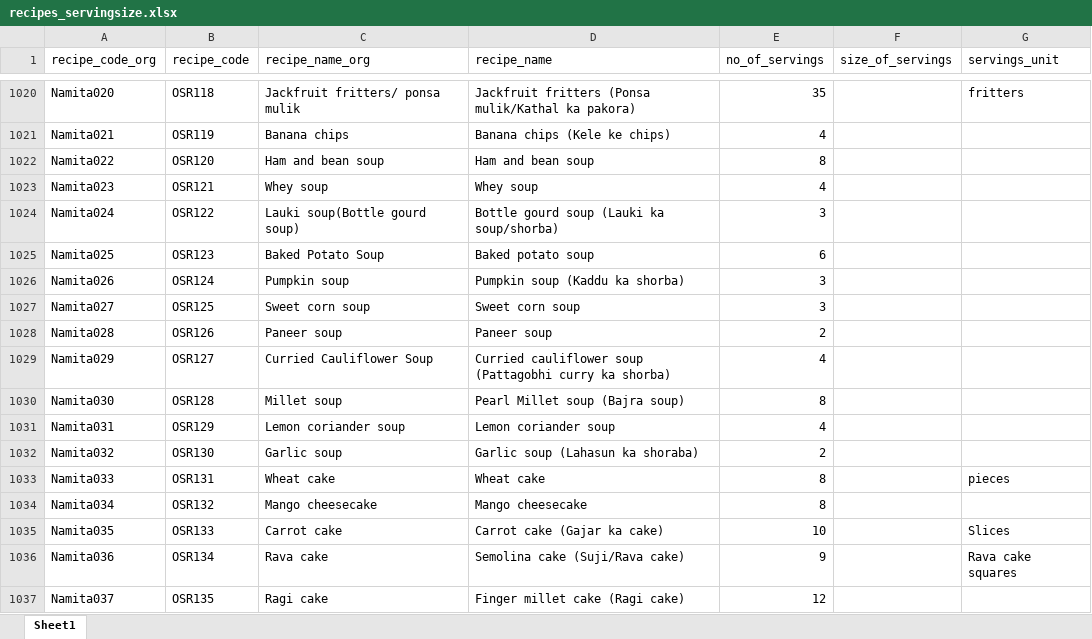
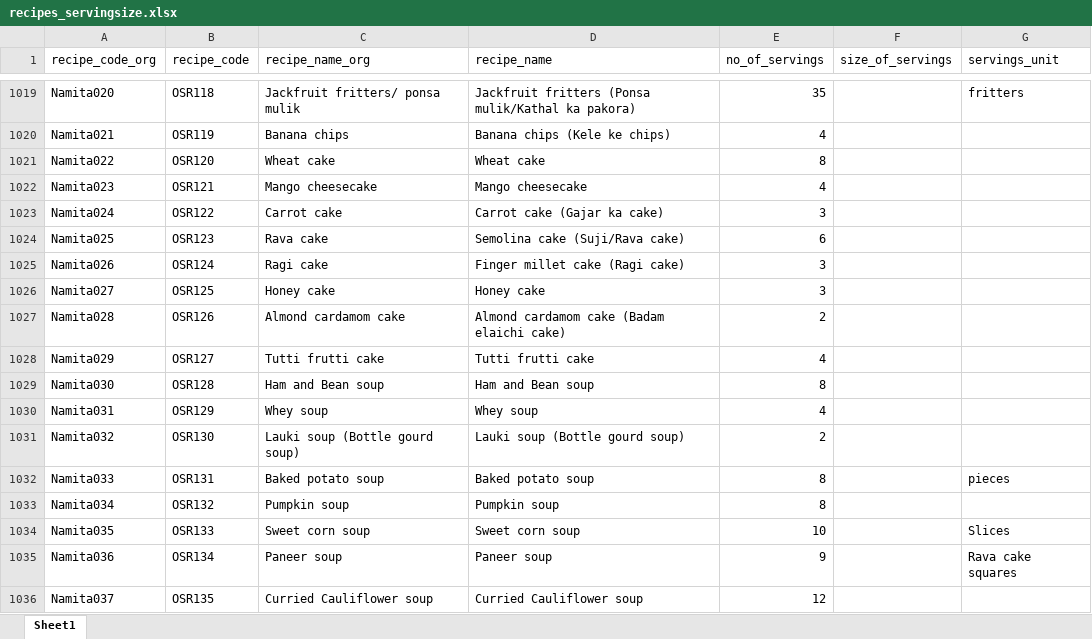
Before and after one commit to lindsayjaacks/Indian-Nutrient-Databank-INDB-, an Excel workbook: recipes_servingsize.xlsx, sheet Sheet1, drawn as a sheet; only a part is shown, gaps mark what is left out; values as stored, in another font and other column widths than the file's, no borders; addresses are those after the commit; the diff covers the shown part only; the diff names each change by its address in the sheet, - before the commit and + after, or states it on an @@ line.

```diff
--- a/recipes_servingsize.xlsx (sheet Sheet1)
+++ b/recipes_servingsize.xlsx (sheet Sheet1)
-C1021 (recipe_name_org): Ham and bean soup
+C1021 (recipe_name_org): Wheat cake
-D1021 (recipe_name): Ham and bean soup
+D1021 (recipe_name): Wheat cake
-C1022 (recipe_name_org): Whey soup
+C1022 (recipe_name_org): Mango cheesecake
-D1022 (recipe_name): Whey soup
+D1022 (recipe_name): Mango cheesecake
-C1023 (recipe_name_org): Lauki soup(Bottle gourd soup)
+C1023 (recipe_name_org): Carrot cake
-D1023 (recipe_name): Bottle gourd soup (Lauki ka soup/shorba)
+D1023 (recipe_name): Carrot cake (Gajar ka cake)
-C1024 (recipe_name_org): Baked Potato Soup
+C1024 (recipe_name_org): Rava cake
-D1024 (recipe_name): Baked potato soup
+D1024 (recipe_name): Semolina cake (Suji/Rava cake)
-C1025 (recipe_name_org): Pumpkin soup
+C1025 (recipe_name_org): Ragi cake
-D1025 (recipe_name): Pumpkin soup (Kaddu ka shorba)
+D1025 (recipe_name): Finger millet cake (Ragi cake)
-C1026 (recipe_name_org): Sweet corn soup
+C1026 (recipe_name_org): Honey cake
-D1026 (recipe_name): Sweet corn soup
+D1026 (recipe_name): Honey cake
-C1027 (recipe_name_org): Paneer soup
+C1027 (recipe_name_org): Almond cardamom cake
-D1027 (recipe_name): Paneer soup
+D1027 (recipe_name): Almond cardamom cake (Badam elaichi cake)
-C1028 (recipe_name_org): Curried Cauliflower Soup
+C1028 (recipe_name_org): Tutti frutti cake
-D1028 (recipe_name): Curried cauliflower soup (Pattagobhi curry ka shorba)
+D1028 (recipe_name): Tutti frutti cake
-C1029 (recipe_name_org): Millet soup
+C1029 (recipe_name_org): Ham and Bean soup
-D1029 (recipe_name): Pearl Millet soup (Bajra soup)
+D1029 (recipe_name): Ham and Bean soup
-C1030 (recipe_name_org): Lemon coriander soup
+C1030 (recipe_name_org): Whey soup
-D1030 (recipe_name): Lemon coriander soup
+D1030 (recipe_name): Whey soup
-C1031 (recipe_name_org): Garlic soup
+C1031 (recipe_name_org): Lauki soup (Bottle gourd soup)
-D1031 (recipe_name): Garlic soup (Lahasun ka shoraba)
+D1031 (recipe_name): Lauki soup (Bottle gourd soup)
-C1032 (recipe_name_org): Wheat cake
+C1032 (recipe_name_org): Baked potato soup
-D1032 (recipe_name): Wheat cake
+D1032 (recipe_name): Baked potato soup
-C1033 (recipe_name_org): Mango cheesecake
+C1033 (recipe_name_org): Pumpkin soup
-D1033 (recipe_name): Mango cheesecake
+D1033 (recipe_name): Pumpkin soup
-C1034 (recipe_name_org): Carrot cake
+C1034 (recipe_name_org): Sweet corn soup
-D1034 (recipe_name): Carrot cake (Gajar ka cake)
+D1034 (recipe_name): Sweet corn soup
-C1035 (recipe_name_org): Rava cake
+C1035 (recipe_name_org): Paneer soup
-D1035 (recipe_name): Semolina cake (Suji/Rava cake)
+D1035 (recipe_name): Paneer soup
-C1036 (recipe_name_org): Ragi cake
+C1036 (recipe_name_org): Curried Cauliflower soup
-D1036 (recipe_name): Finger millet cake (Ragi cake)
+D1036 (recipe_name): Curried Cauliflower soup
```
Also changed, not shown: 2 added rows, 4 removed rows and 20 edited cells elsewhere in this sheet, NIN_fct.xlsx, UK_fct.xlsx, 5 other files.
